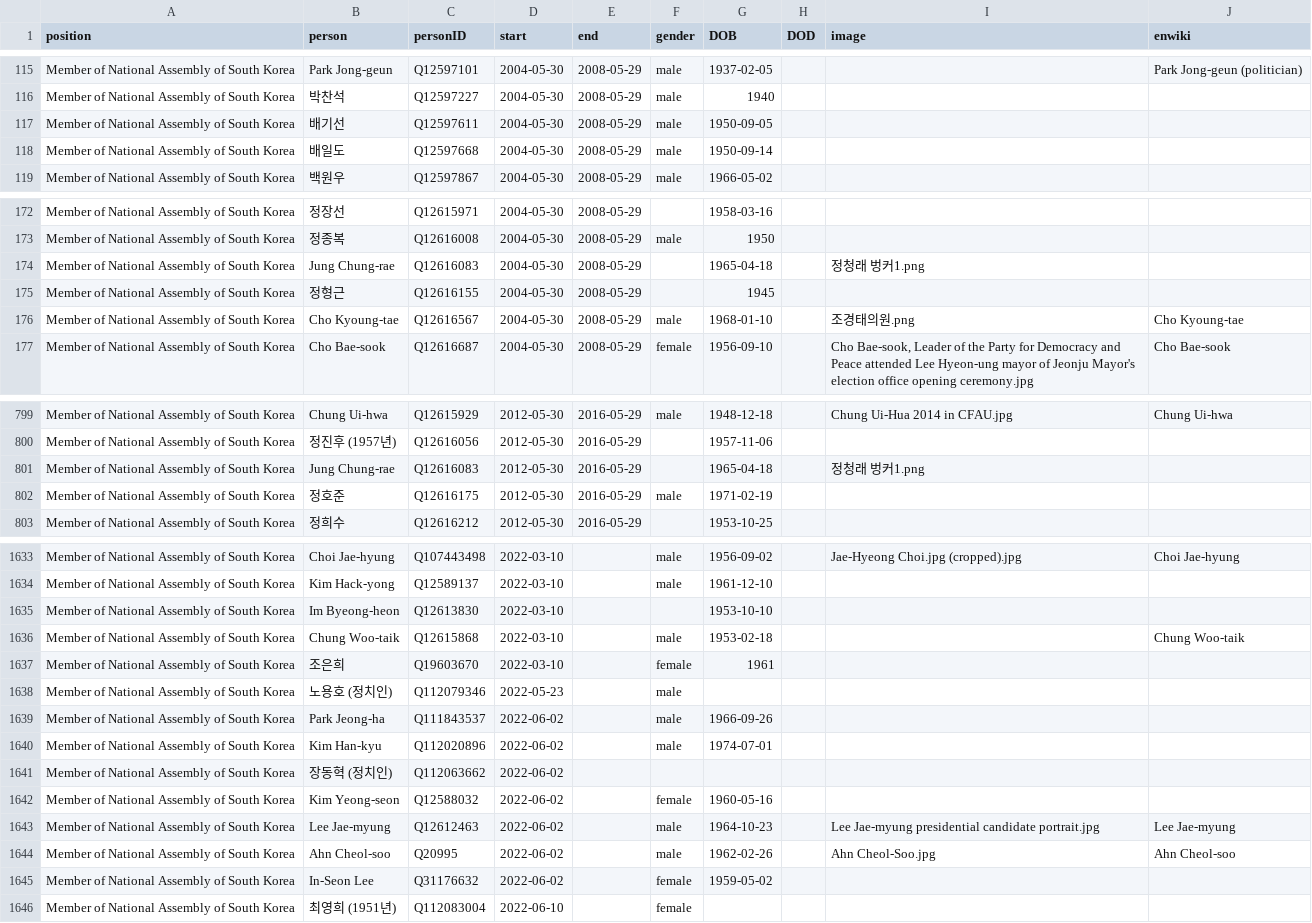
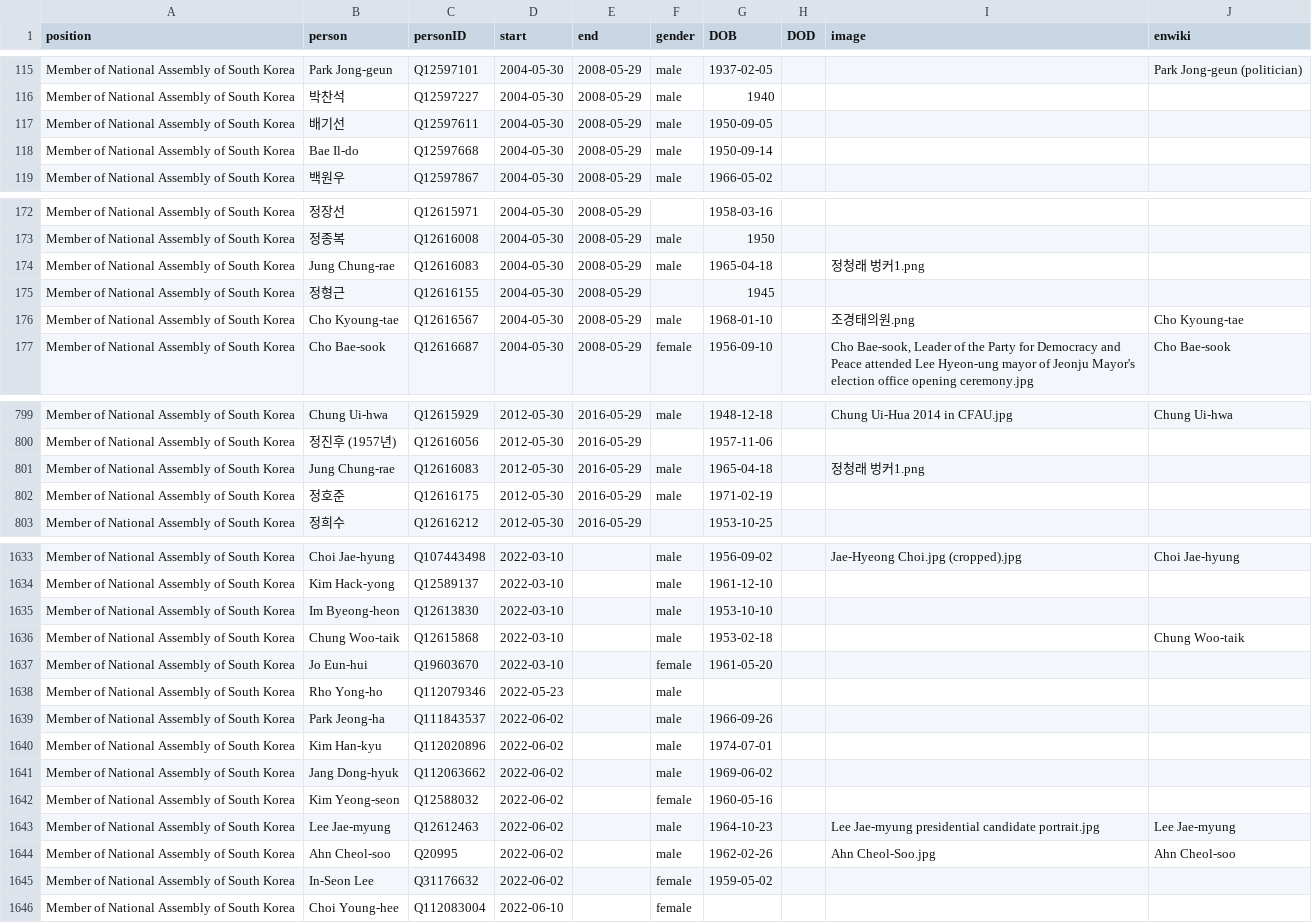
Before and after one commit to every-politician-scrapers/south-korea-ministers, a CSV file: html/legislators.csv, drawn as a sheet; only a part is shown, gaps mark what is left out; the diff covers the shown part only.

```diff
--- a/html/legislators.csv
+++ b/html/legislators.csv
@@ -117,3 +117,3 @@ Member of National Assembly of South Korea,박찬석,Q12597227,2004-05-30,2008-0
 Member of National Assembly of South Korea,배기선,Q12597611,2004-05-30,2008-05-29,male,1950-09-05,,,
-Member of National Assembly of South Korea,배일도,Q12597668,2004-05-30,2008-05-29,male,1950-09-14,,,
+Member of National Assembly of South Korea,Bae Il-do,Q12597668,2004-05-30,2008-05-29,male,1950-09-14,,,
 Member of National Assembly of South Korea,백원우,Q12597867,2004-05-30,2008-05-29,male,1966-05-02,,,
@@ -173,3 +173,3 @@ Member of National Assembly of South Korea,정장선,Q12615971,2004-05-30,2008-0
 Member of National Assembly of South Korea,정종복,Q12616008,2004-05-30,2008-05-29,male,1950,,,
-Member of National Assembly of South Korea,Jung Chung-rae,Q12616083,2004-05-30,2008-05-29,,1965-04-18,,정청래 벙커1.png,
+Member of National Assembly of South Korea,Jung Chung-rae,Q12616083,2004-05-30,2008-05-29,male,1965-04-18,,정청래 벙커1.png,
 Member of National Assembly of South Korea,정형근,Q12616155,2004-05-30,2008-05-29,,1945,,,
@@ -800,3 +800,3 @@ Member of National Assembly of South Korea,Chung Ui-hwa,Q12615929,2012-05-30,201
 Member of National Assembly of South Korea,정진후 (1957년),Q12616056,2012-05-30,2016-05-29,,1957-11-06,,,
-Member of National Assembly of South Korea,Jung Chung-rae,Q12616083,2012-05-30,2016-05-29,,1965-04-18,,정청래 벙커1.png,
+Member of National Assembly of South Korea,Jung Chung-rae,Q12616083,2012-05-30,2016-05-29,male,1965-04-18,,정청래 벙커1.png,
 Member of National Assembly of South Korea,정호준,Q12616175,2012-05-30,2016-05-29,male,1971-02-19,,,
@@ -1634,9 +1634,9 @@ Member of National Assembly of South Korea,Choi Jae-hyung,Q107443498,2022-03-10,
 Member of National Assembly of South Korea,Kim Hack-yong,Q12589137,2022-03-10,,male,1961-12-10,,,
-Member of National Assembly of South Korea,Im Byeong-heon,Q12613830,2022-03-10,,,1953-10-10,,,
+Member of National Assembly of South Korea,Im Byeong-heon,Q12613830,2022-03-10,,male,1953-10-10,,,
 Member of National Assembly of South Korea,Chung Woo-taik,Q12615868,2022-03-10,,male,1953-02-18,,,Chung Woo-taik
-Member of National Assembly of South Korea,조은희,Q19603670,2022-03-10,,female,1961,,,
-Member of National Assembly of South Korea,노용호 (정치인),Q112079346,2022-05-23,,male,,,,
+Member of National Assembly of South Korea,Jo Eun-hui,Q19603670,2022-03-10,,female,1961-05-20,,,
+Member of National Assembly of South Korea,Rho Yong-ho,Q112079346,2022-05-23,,male,,,,
 Member of National Assembly of South Korea,Park Jeong-ha,Q111843537,2022-06-02,,male,1966-09-26,,,
 Member of National Assembly of South Korea,Kim Han-kyu,Q112020896,2022-06-02,,male,1974-07-01,,,
-Member of National Assembly of South Korea,장동혁 (정치인),Q112063662,2022-06-02,,,,,,
+Member of National Assembly of South Korea,Jang Dong-hyuk,Q112063662,2022-06-02,,male,1969-06-02,,,
 Member of National Assembly of South Korea,Kim Yeong-seon,Q12588032,2022-06-02,,female,1960-05-16,,,
@@ -1645,2 +1645,2 @@ Member of National Assembly of South Korea,Ahn Cheol-soo,Q20995,2022-06-02,,male
 Member of National Assembly of South Korea,In-Seon Lee,Q31176632,2022-06-02,,female,1959-05-02,,,
-Member of National Assembly of South Korea,최영희 (1951년),Q112083004,2022-06-10,,female,,,,
+Member of National Assembly of South Korea,Choi Young-hee,Q112083004,2022-06-10,,female,,,,
```
Also changed, not shown: 2 edited cells elsewhere in this file, html/bio.csv.
